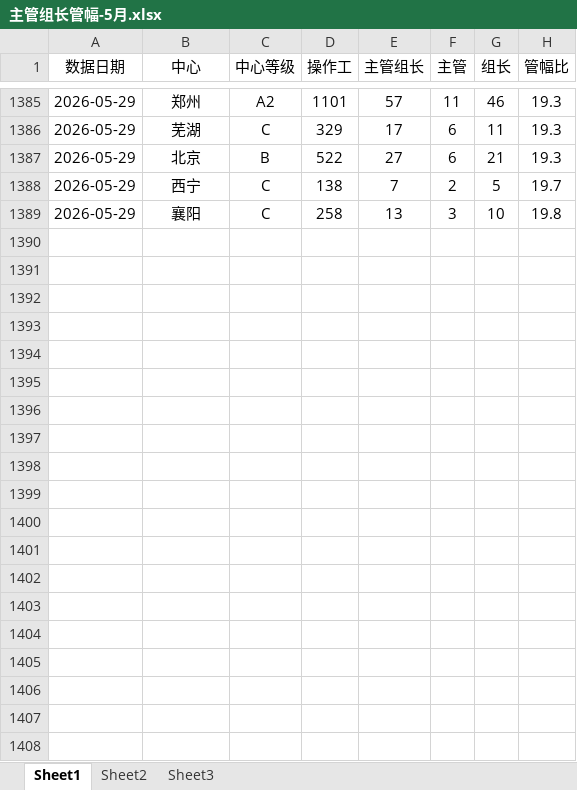
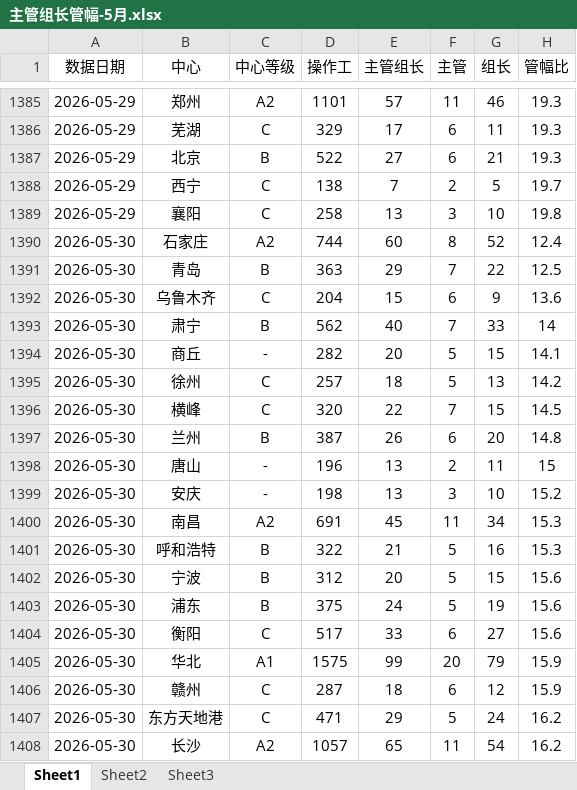
Before and after one commit to xiaochen05281/gpt-dashboard, an Excel workbook: source/5、主管组长管幅异常/主管组长管幅-5月.xlsx, sheet Sheet1, drawn as a sheet; only a part is shown, gaps mark what is left out; values as stored, in another font and other column widths than the file's, no borders; the diff covers the shown part only; the diff names each change by its address in the sheet, - before the commit and + after, or states it on an @@ line.

```diff
--- a/source/5、主管组长管幅异常/主管组长管幅-5月.xlsx (sheet Sheet1)
+++ b/source/5、主管组长管幅异常/主管组长管幅-5月.xlsx (sheet Sheet1)
+row 1390: 2026-05-30 | 石家庄 | A2 | 744 | 60 | 8 | 52 | 12.4
+row 1391: 2026-05-30 | 青岛 | B | 363 | 29 | 7 | 22 | 12.5
+row 1392: 2026-05-30 | 乌鲁木齐 | C | 204 | 15 | 6 | 9 | 13.6
+row 1393: 2026-05-30 | 肃宁 | B | 562 | 40 | 7 | 33 | 14
+row 1394: 2026-05-30 | 商丘 | - | 282 | 20 | 5 | 15 | 14.1
+row 1395: 2026-05-30 | 徐州 | C | 257 | 18 | 5 | 13 | 14.2
+row 1396: 2026-05-30 | 横峰 | C | 320 | 22 | 7 | 15 | 14.5
+row 1397: 2026-05-30 | 兰州 | B | 387 | 26 | 6 | 20 | 14.8
+row 1398: 2026-05-30 | 唐山 | - | 196 | 13 | 2 | 11 | 15
+row 1399: 2026-05-30 | 安庆 | - | 198 | 13 | 3 | 10 | 15.2
+row 1400: 2026-05-30 | 南昌 | A2 | 691 | 45 | 11 | 34 | 15.3
+row 1401: 2026-05-30 | 呼和浩特 | B | 322 | 21 | 5 | 16 | 15.3
+row 1402: 2026-05-30 | 宁波 | B | 312 | 20 | 5 | 15 | 15.6
+row 1403: 2026-05-30 | 浦东 | B | 375 | 24 | 5 | 19 | 15.6
+row 1404: 2026-05-30 | 衡阳 | C | 517 | 33 | 6 | 27 | 15.6
+row 1405: 2026-05-30 | 华北 | A1 | 1575 | 99 | 20 | 79 | 15.9
+row 1406: 2026-05-30 | 赣州 | C | 287 | 18 | 6 | 12 | 15.9
+row 1407: 2026-05-30 | 东方天地港 | C | 471 | 29 | 5 | 24 | 16.2
+row 1408: 2026-05-30 | 长沙 | A2 | 1057 | 65 | 11 | 54 | 16.2
```
Also changed, not shown: 77 added rows elsewhere in this sheet, source/2、工时偏低/工时偏低-5月.xlsx, source/4、后勤及职能占比/后勤及职能占比-5月.xlsx, 13 other files.
